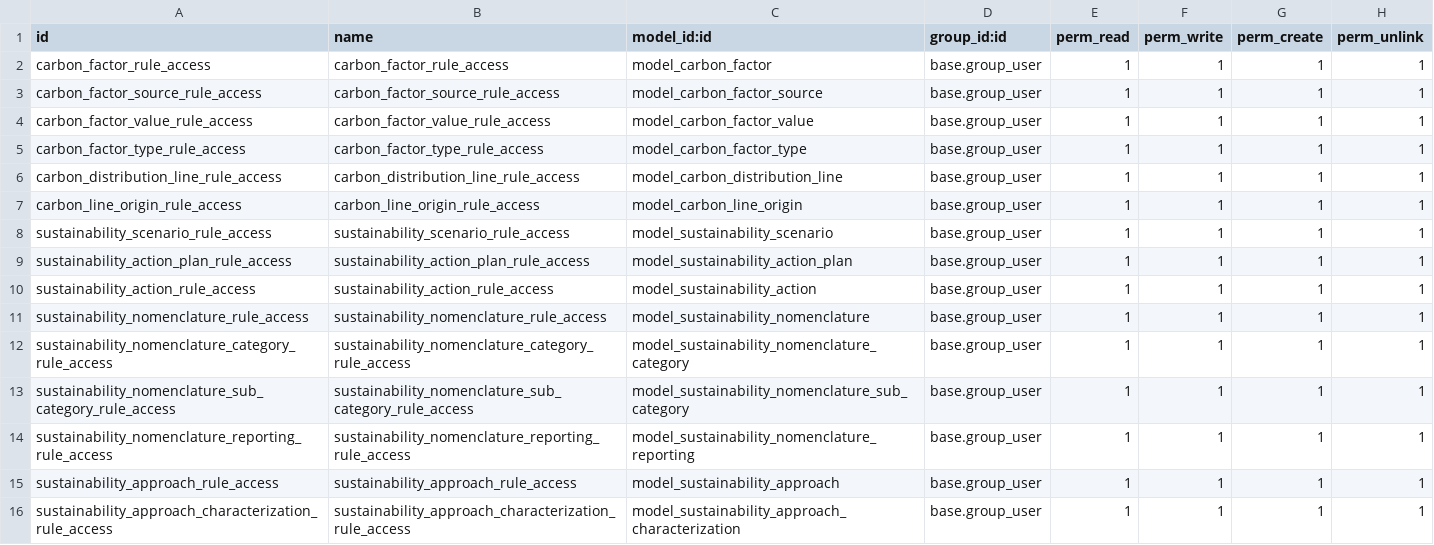
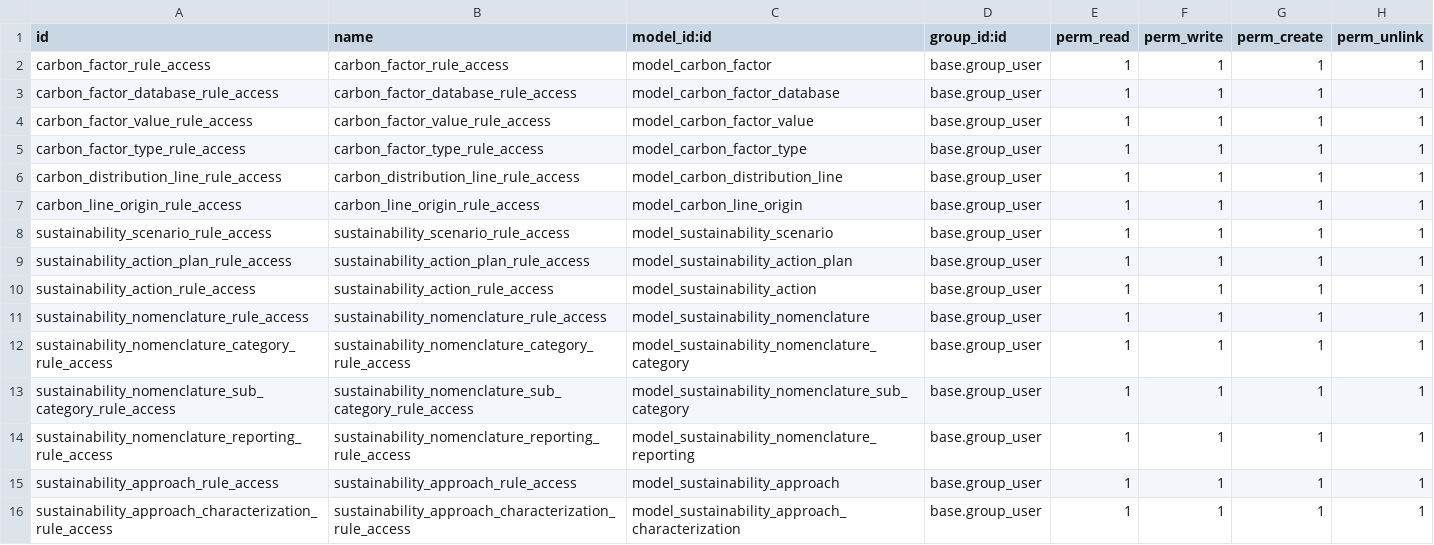
Before and after one commit to sustainability-suite/sustainability-odoo, a CSV file: sustainability/security/ir.model.access.csv, drawn as a sheet.

Commit message:
refactor: replace carbon_source with carbon_database

```diff
--- a/sustainability/security/ir.model.access.csv
+++ b/sustainability/security/ir.model.access.csv
@@ -2,3 +2,3 @@ id,name,model_id:id,group_id:id,perm_read,perm_write,perm_create,perm_unlink
 carbon_factor_rule_access,carbon_factor_rule_access,model_carbon_factor,base.group_user,1,1,1,1
-carbon_factor_source_rule_access,carbon_factor_source_rule_access,model_carbon_factor_source,base.group_user,1,1,1,1
+carbon_factor_database_rule_access,carbon_factor_database_rule_access,model_carbon_factor_database,base.group_user,1,1,1,1
 carbon_factor_value_rule_access,carbon_factor_value_rule_access,model_carbon_factor_value,base.group_user,1,1,1,1
```
Also changed, not shown: 11 other files.
